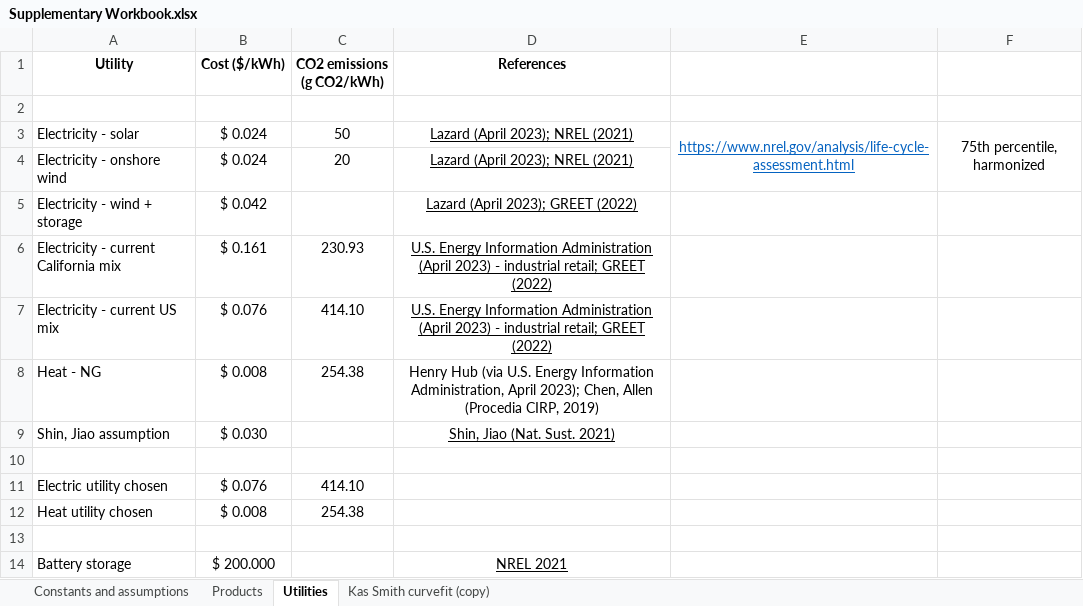
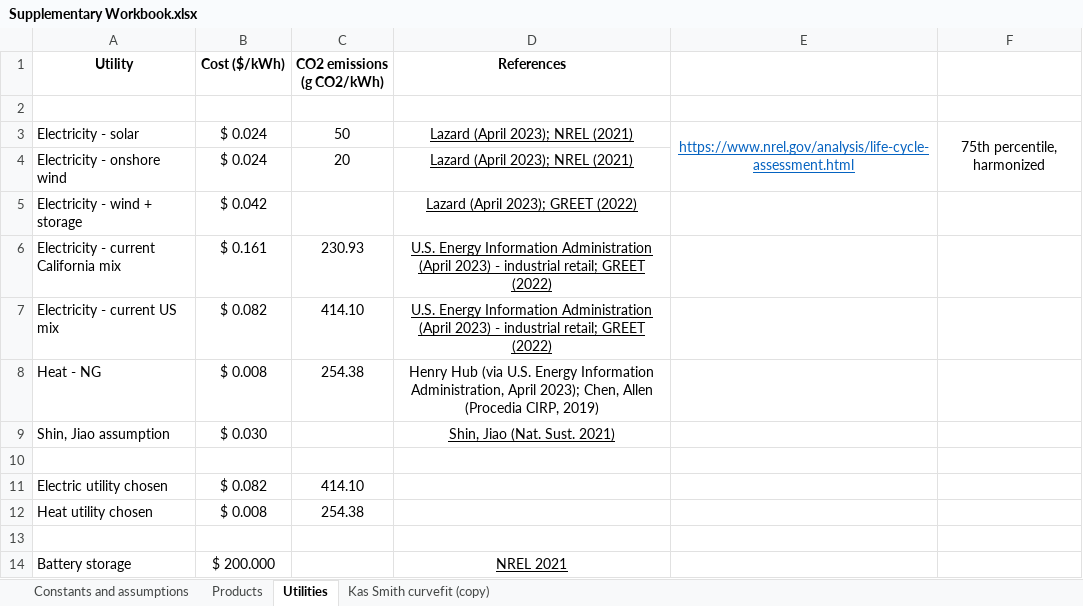
Before and after one commit to shashwatidc/co2r-tea-jupyter, an Excel workbook: Supplementary Workbook.xlsx, sheet Utilities, drawn as a sheet; values as stored, in another font and other column widths than the file's, no borders; table styles not drawn; the diff names each change by its address in the sheet, - before the commit and + after, or states it on an @@ line.

Commit message:
Updated product and electricity costs

```diff
--- a/Supplementary Workbook.xlsx (sheet Utilities)
+++ b/Supplementary Workbook.xlsx (sheet Utilities)
-B7 (Cost ($/kWh)): $ 0.076
+B7 (Cost ($/kWh)): $ 0.082
-B11 (Cost ($/kWh)): $ 0.076
+B11 (Cost ($/kWh)): $ 0.082
```
Also changed, not shown: sheet Products, sheet Constants and assumptions, formulas that keep their value.
